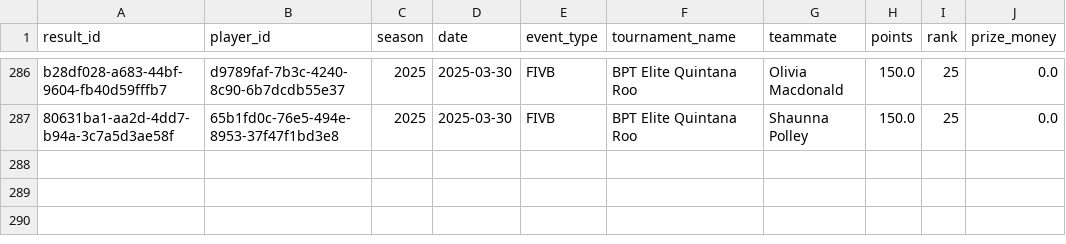
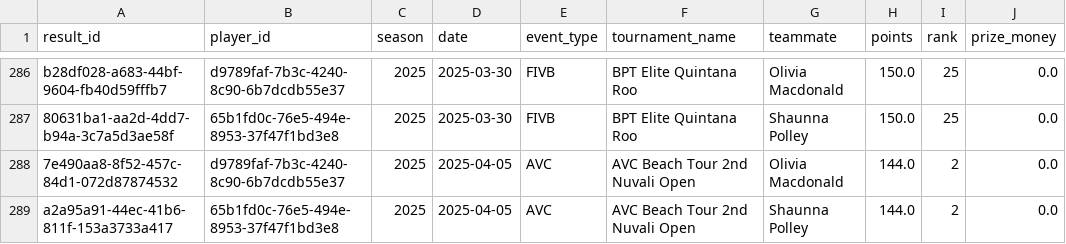
Before and after one commit to avcbeach/player-database-system, a CSV file: data/results.csv, drawn as a sheet; only a part is shown, gaps mark what is left out; the diff names each change by its address in the sheet, - before the commit and + after, or states it on an @@ line.

Commit message:
Update results.csv from Streamlit app

```diff
--- a/data/results.csv
+++ b/data/results.csv
+row 288: 7e490aa8-8f52-457c-84d1-072d87874532 | d9789faf-7b3c-4240-8c90-6b7dcdb55e37 | 2025 | 2025-04-05 | AVC | AVC Beach Tour 2nd Nuvali Open | Olivia Macdonald | 144.0 | 2 | 0.0
+row 289: a2a95a91-44ec-41b6-811f-153a3733a417 | 65b1fd0c-76e5-494e-8953-37f47f1bd3e8 | 2025 | 2025-04-05 | AVC | AVC Beach Tour 2nd Nuvali Open | Shaunna Polley | 144.0 | 2 | 0.0
```
